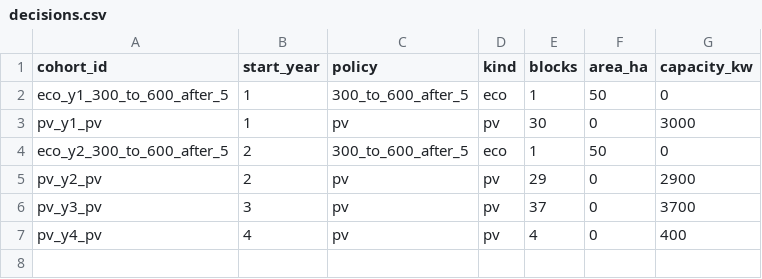
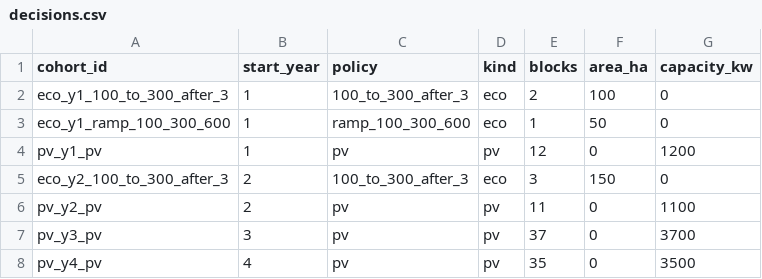
Before and after one commit to wen-yan-chen/desertification-control, a CSV file: Results/v7/model2/decisions.csv, drawn as a sheet.

```diff
--- a/Results/v7/model2/decisions.csv
+++ b/Results/v7/model2/decisions.csv
@@ -1,7 +1,8 @@
 cohort_id,start_year,policy,kind,blocks,area_ha,capacity_kw
-eco_y1_300_to_600_after_5,1,300_to_600_after_5,eco,1,50,0
-pv_y1_pv,1,pv,pv,30,0,3000
-eco_y2_300_to_600_after_5,2,300_to_600_after_5,eco,1,50,0
-pv_y2_pv,2,pv,pv,29,0,2900
+eco_y1_100_to_300_after_3,1,100_to_300_after_3,eco,2,100,0
+eco_y1_ramp_100_300_600,1,ramp_100_300_600,eco,1,50,0
+pv_y1_pv,1,pv,pv,12,0,1200
+eco_y2_100_to_300_after_3,2,100_to_300_after_3,eco,3,150,0
+pv_y2_pv,2,pv,pv,11,0,1100
 pv_y3_pv,3,pv,pv,37,0,3700
-pv_y4_pv,4,pv,pv,4,0,400
+pv_y4_pv,4,pv,pv,35,0,3500
```
Also changed, not shown: Results/v7/model2/annual.csv, Results/v7/model2/cohorts.csv, 34 other files.
